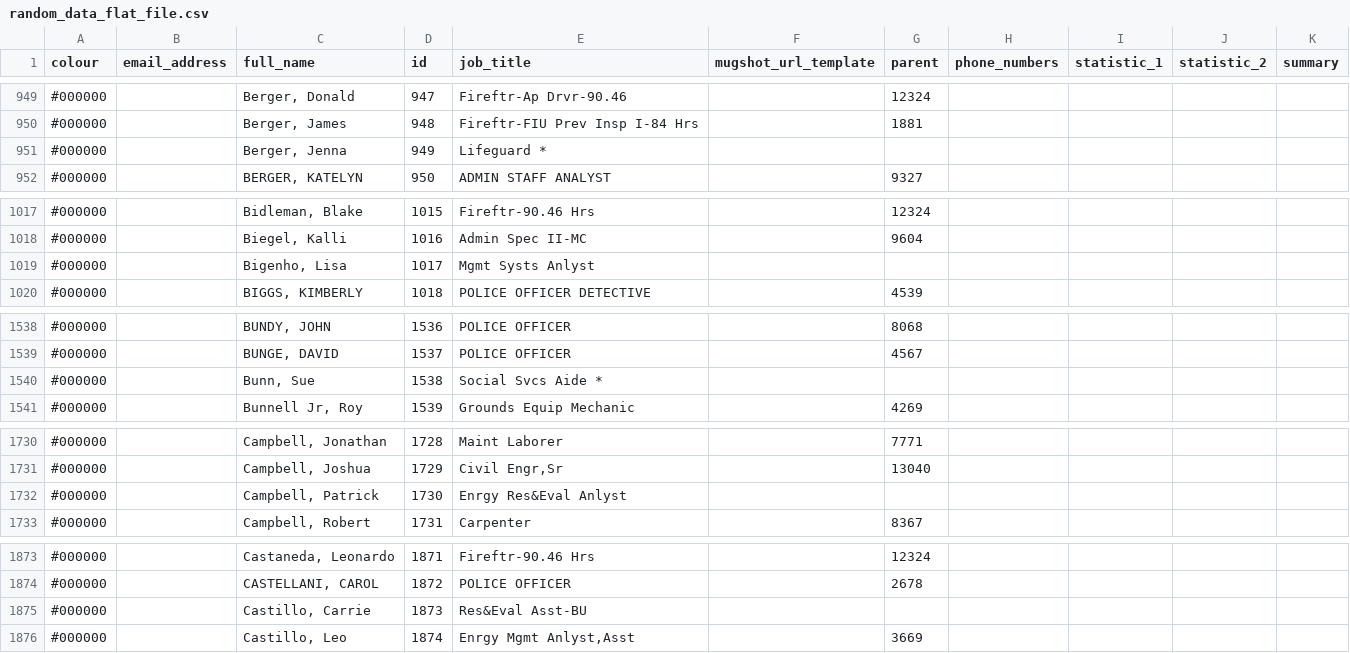
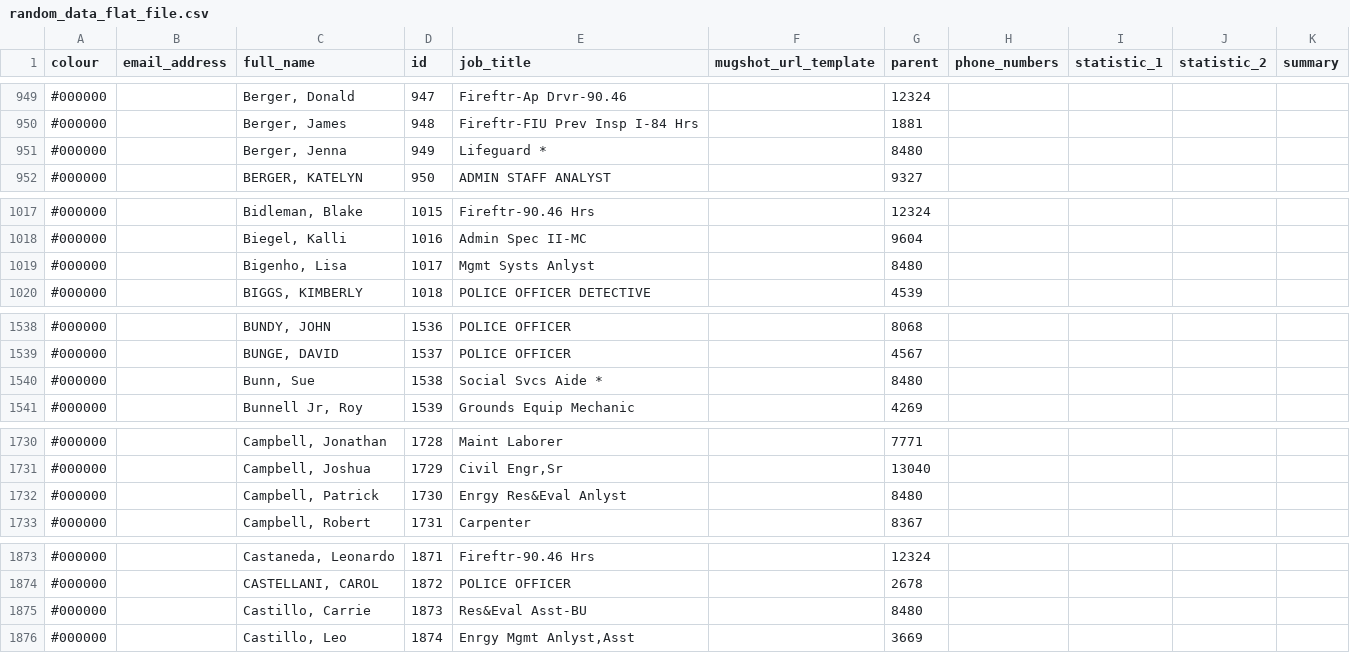
Before and after one commit to Seattleorgchart/seattleorgchart.github.io, a CSV file: website/data/random_data_flat_file.csv, drawn as a sheet; only a part is shown, gaps mark what is left out; the diff covers the shown part only.

Commit message:
Update random_data_flat_file.csv

```diff
--- a/website/data/random_data_flat_file.csv
+++ b/website/data/random_data_flat_file.csv
@@ -950,3 +950,3 @@ colour,email_address,full_name,id,job_title,mugshot_url_template,parent,phone_nu
 #000000,,"Berger, James",948,Fireftr-FIU Prev Insp I-84 Hrs,,1881,,,,
-#000000,,"Berger, Jenna",949,Lifeguard *,,,,,,
+#000000,,"Berger, Jenna",949,Lifeguard *,,8480,,,,
 #000000,,"BERGER, KATELYN",950,ADMIN STAFF ANALYST,,9327,,,,
@@ -1018,3 +1018,3 @@ colour,email_address,full_name,id,job_title,mugshot_url_template,parent,phone_nu
 #000000,,"Biegel, Kalli",1016,Admin Spec II-MC,,9604,,,,
-#000000,,"Bigenho, Lisa",1017,Mgmt Systs Anlyst,,,,,,
+#000000,,"Bigenho, Lisa",1017,Mgmt Systs Anlyst,,8480,,,,
 #000000,,"BIGGS, KIMBERLY",1018,POLICE OFFICER DETECTIVE,,4539,,,,
@@ -1539,3 +1539,3 @@ colour,email_address,full_name,id,job_title,mugshot_url_template,parent,phone_nu
 #000000,,"BUNGE, DAVID",1537,POLICE OFFICER,,4567,,,,
-#000000,,"Bunn, Sue",1538,Social Svcs Aide *,,,,,,
+#000000,,"Bunn, Sue",1538,Social Svcs Aide *,,8480,,,,
 #000000,,"Bunnell Jr, Roy",1539,Grounds Equip Mechanic,,4269,,,,
@@ -1731,3 +1731,3 @@ colour,email_address,full_name,id,job_title,mugshot_url_template,parent,phone_nu
 #000000,,"Campbell, Joshua",1729,"Civil Engr,Sr",,13040,,,,
-#000000,,"Campbell, Patrick",1730,Enrgy Res&Eval Anlyst,,,,,,
+#000000,,"Campbell, Patrick",1730,Enrgy Res&Eval Anlyst,,8480,,,,
 #000000,,"Campbell, Robert",1731,Carpenter,,8367,,,,
@@ -1874,3 +1874,3 @@ colour,email_address,full_name,id,job_title,mugshot_url_template,parent,phone_nu
 #000000,,"CASTELLANI, CAROL",1872,POLICE OFFICER,,2678,,,,
-#000000,,"Castillo, Carrie",1873,Res&Eval Asst-BU,,,,,,
+#000000,,"Castillo, Carrie",1873,Res&Eval Asst-BU,,8480,,,,
 #000000,,"Castillo, Leo",1874,"Enrgy Mgmt Anlyst,Asst",,3669,,,,
```
Also changed, not shown: 34 edited cells elsewhere in this file.
